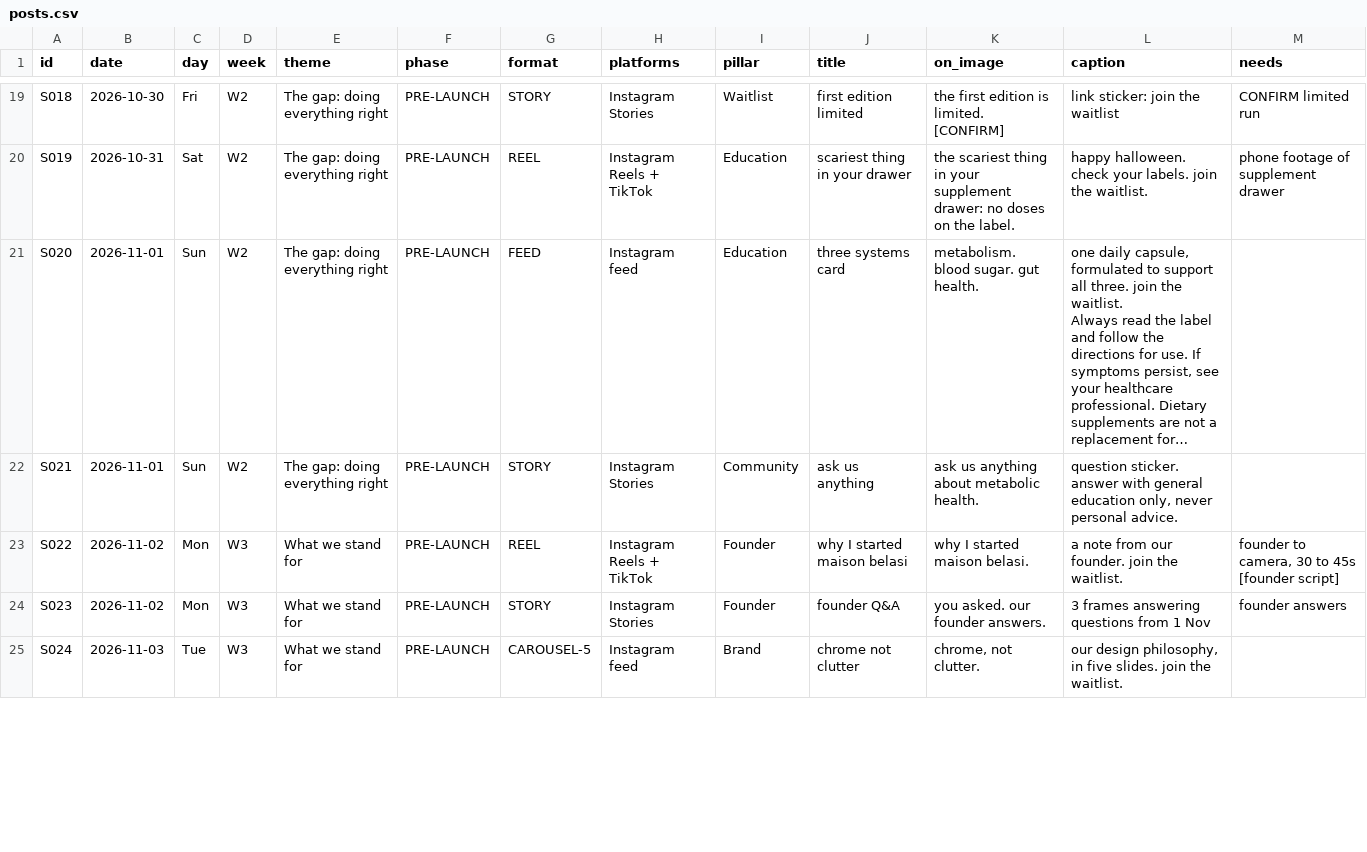
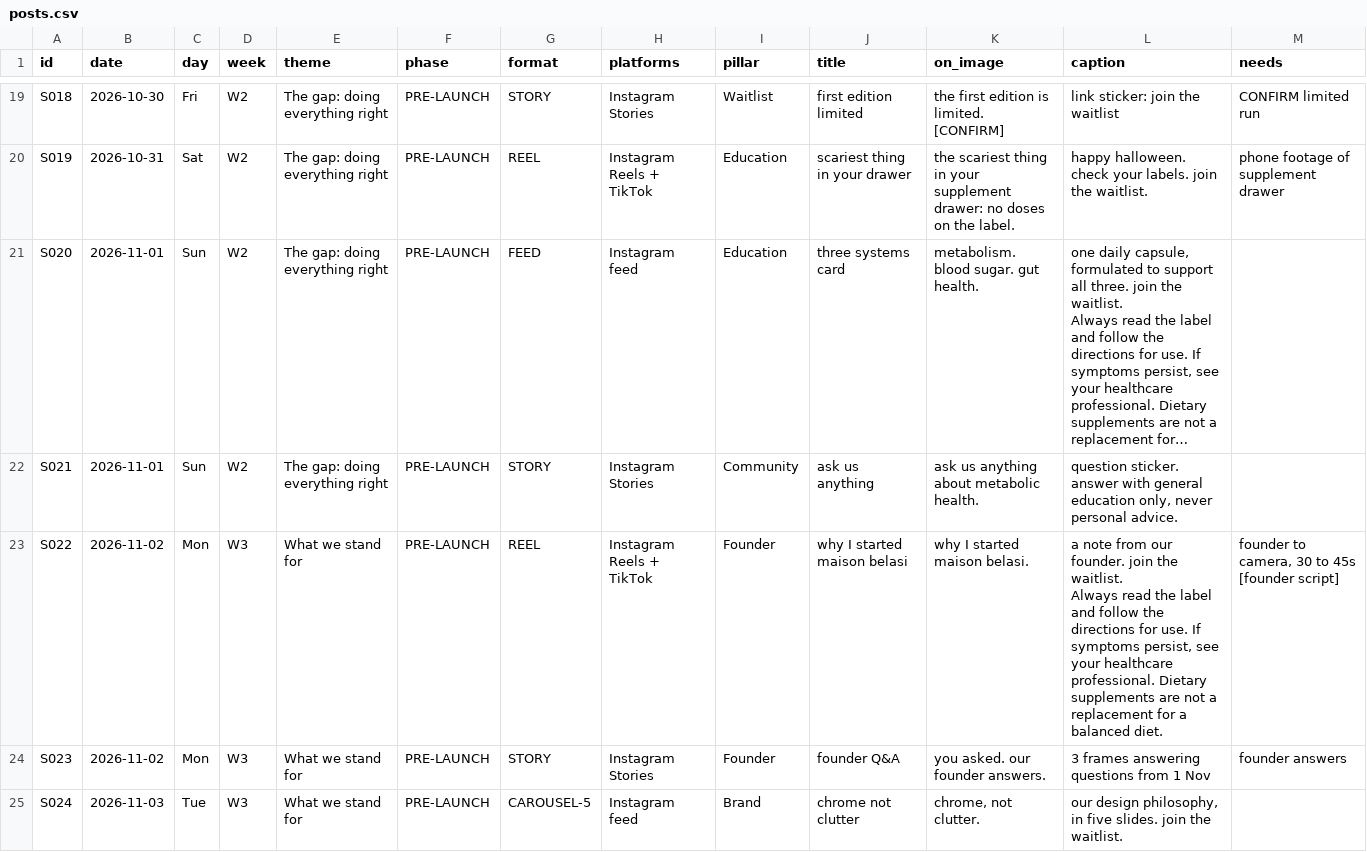
Before and after one commit to lolitsicy/personal-brand, a CSV file: research/content-calendar/posts.csv, drawn as a sheet; only a part is shown, gaps mark what is left out; long unchanged cells end in …; ↵ is a line break in a cell; the diff covers the shown part only; the diff names each change by its address in the sheet, - before the commit and + after, or states it on an @@ line.

```diff
--- a/research/content-calendar/posts.csv
+++ b/research/content-calendar/posts.csv
-L23 (caption): …the waitlist.
+L23 (caption): …the waitlist. ↵ Always read the label and follow the directions for use. If symptoms persist, see your healthcare professional. Dietary supplements are not a replacement for a balanced diet.
```
Also changed, not shown: 34 edited cells elsewhere in this file, research/content-calendar/reel-shotlist.csv, 7 other files.
